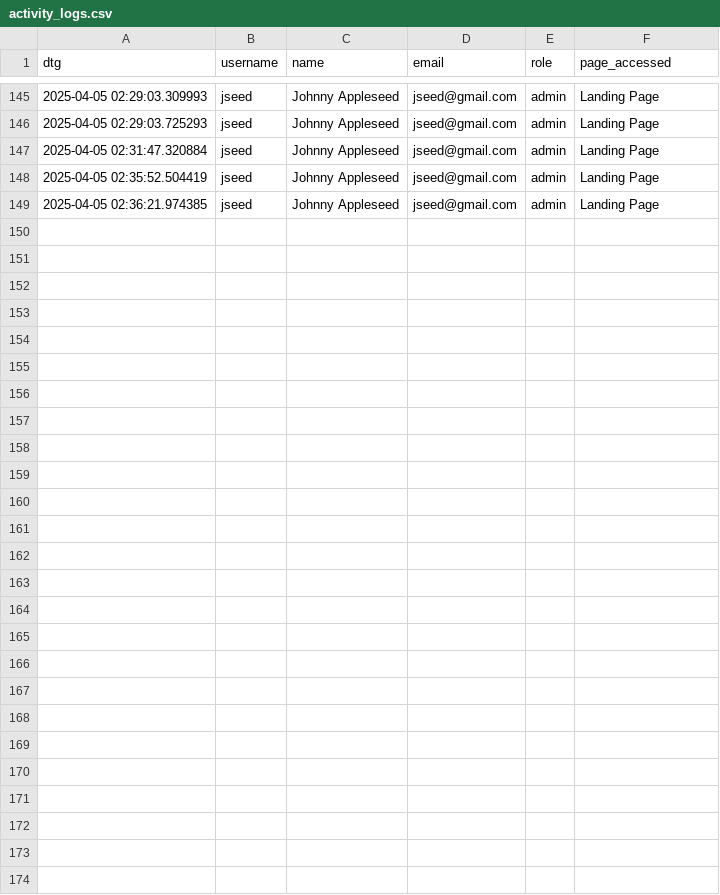
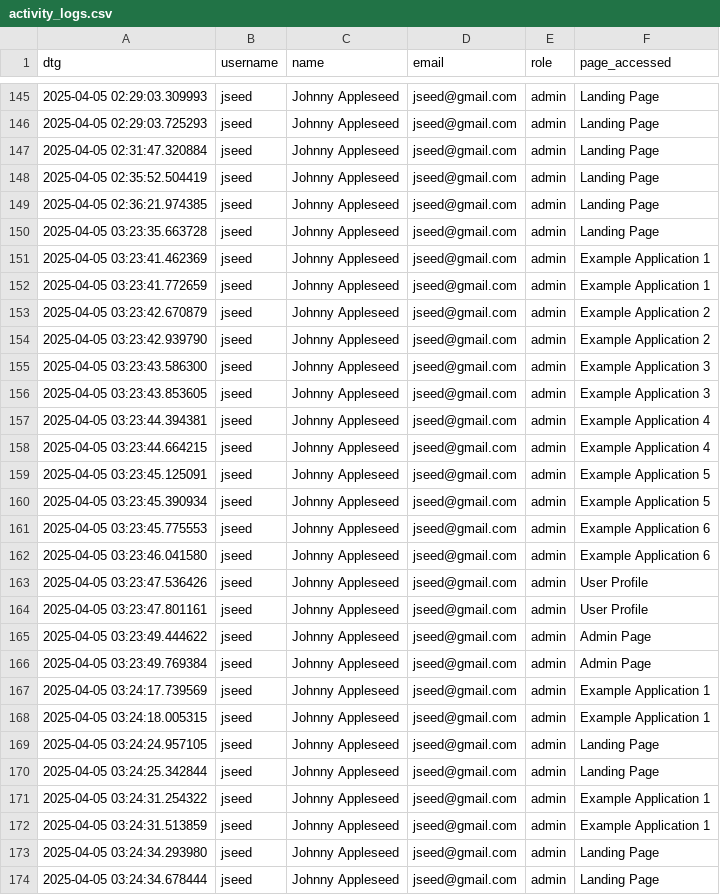
Before and after one commit to b-macd/streamlit-multi-page-with-authentication, a CSV file: utilities/activity_logs.csv, drawn as a sheet; only a part is shown, gaps mark what is left out; the diff names each change by its address in the sheet, - before the commit and + after, or states it on an @@ line.

```diff
--- a/utilities/activity_logs.csv
+++ b/utilities/activity_logs.csv
+row 150: 2025-04-05 03:23:35.663728 | jseed | Johnny Appleseed | jseed@gmail.com | admin | Landing Page
+row 151: 2025-04-05 03:23:41.462369 | jseed | Johnny Appleseed | jseed@gmail.com | admin | Example Application 1
+row 152: 2025-04-05 03:23:41.772659 | jseed | Johnny Appleseed | jseed@gmail.com | admin | Example Application 1
+row 153: 2025-04-05 03:23:42.670879 | jseed | Johnny Appleseed | jseed@gmail.com | admin | Example Application 2
+row 154: 2025-04-05 03:23:42.939790 | jseed | Johnny Appleseed | jseed@gmail.com | admin | Example Application 2
+row 155: 2025-04-05 03:23:43.586300 | jseed | Johnny Appleseed | jseed@gmail.com | admin | Example Application 3
+row 156: 2025-04-05 03:23:43.853605 | jseed | Johnny Appleseed | jseed@gmail.com | admin | Example Application 3
+row 157: 2025-04-05 03:23:44.394381 | jseed | Johnny Appleseed | jseed@gmail.com | admin | Example Application 4
+row 158: 2025-04-05 03:23:44.664215 | jseed | Johnny Appleseed | jseed@gmail.com | admin | Example Application 4
+row 159: 2025-04-05 03:23:45.125091 | jseed | Johnny Appleseed | jseed@gmail.com | admin | Example Application 5
+row 160: 2025-04-05 03:23:45.390934 | jseed | Johnny Appleseed | jseed@gmail.com | admin | Example Application 5
+row 161: 2025-04-05 03:23:45.775553 | jseed | Johnny Appleseed | jseed@gmail.com | admin | Example Application 6
+row 162: 2025-04-05 03:23:46.041580 | jseed | Johnny Appleseed | jseed@gmail.com | admin | Example Application 6
+row 163: 2025-04-05 03:23:47.536426 | jseed | Johnny Appleseed | jseed@gmail.com | admin | User Profile
+row 164: 2025-04-05 03:23:47.801161 | jseed | Johnny Appleseed | jseed@gmail.com | admin | User Profile
+row 165: 2025-04-05 03:23:49.444622 | jseed | Johnny Appleseed | jseed@gmail.com | admin | Admin Page
+row 166: 2025-04-05 03:23:49.769384 | jseed | Johnny Appleseed | jseed@gmail.com | admin | Admin Page
+row 167: 2025-04-05 03:24:17.739569 | jseed | Johnny Appleseed | jseed@gmail.com | admin | Example Application 1
+row 168: 2025-04-05 03:24:18.005315 | jseed | Johnny Appleseed | jseed@gmail.com | admin | Example Application 1
+row 169: 2025-04-05 03:24:24.957105 | jseed | Johnny Appleseed | jseed@gmail.com | admin | Landing Page
+row 170: 2025-04-05 03:24:25.342844 | jseed | Johnny Appleseed | jseed@gmail.com | admin | Landing Page
+row 171: 2025-04-05 03:24:31.254322 | jseed | Johnny Appleseed | jseed@gmail.com | admin | Example Application 1
+row 172: 2025-04-05 03:24:31.513859 | jseed | Johnny Appleseed | jseed@gmail.com | admin | Example Application 1
+row 173: 2025-04-05 03:24:34.293980 | jseed | Johnny Appleseed | jseed@gmail.com | admin | Landing Page
+row 174: 2025-04-05 03:24:34.678444 | jseed | Johnny Appleseed | jseed@gmail.com | admin | Landing Page
```
Also changed, not shown: 1 other file.
